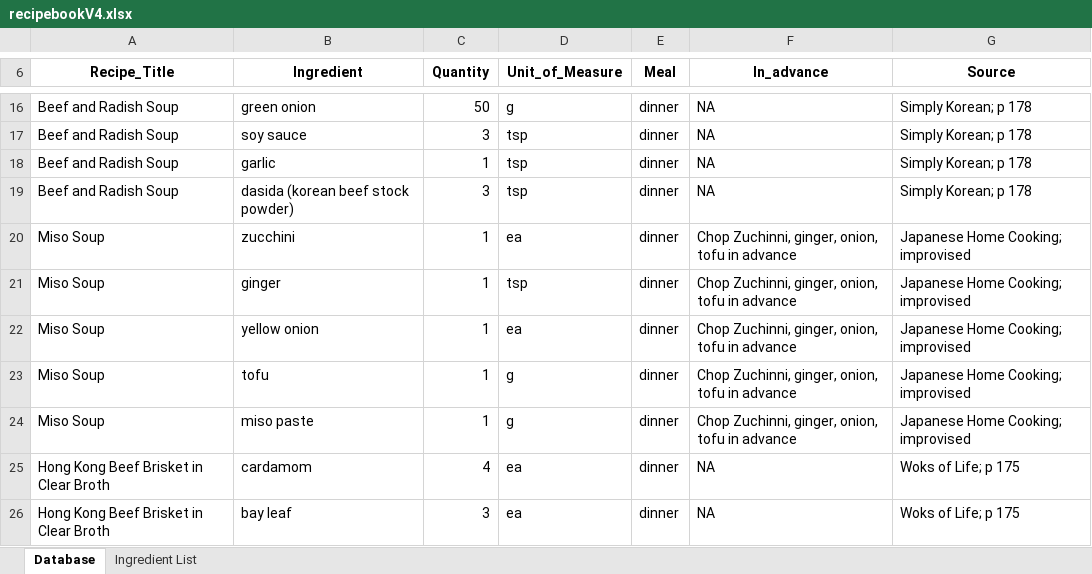
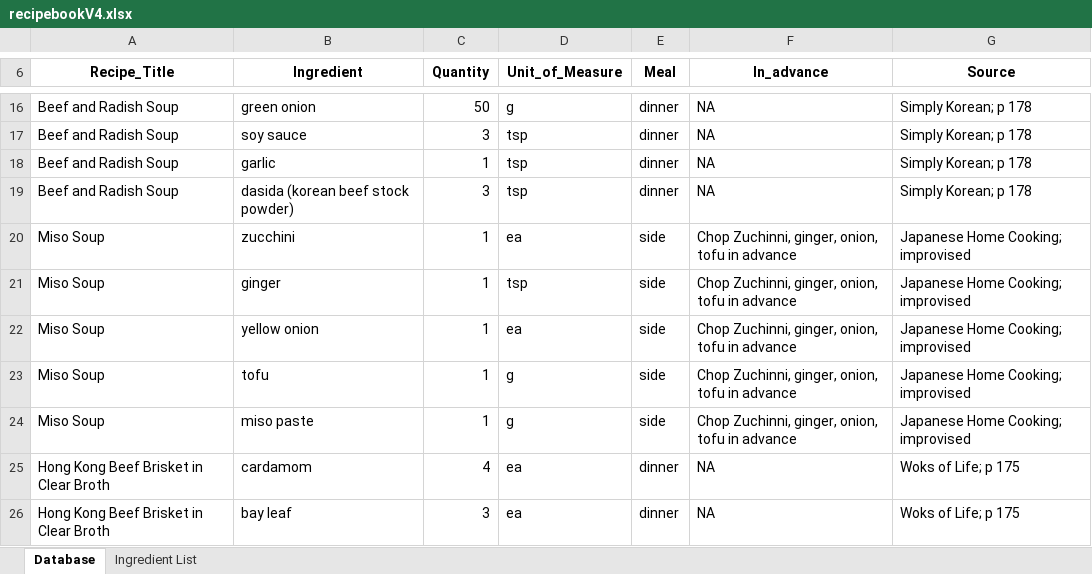
Before and after one commit to christianlewis091/Other, an Excel workbook: grocery_app/01_scripts/recipebookV4.xlsx, sheet Database, drawn as a sheet; only a part is shown, gaps mark what is left out; values as stored, in another font and other column widths than the file's, no borders; the diff covers the shown part only; the diff names each change by its address in the sheet, - before the commit and + after, or states it on an @@ line.

```diff
--- a/grocery_app/01_scripts/recipebookV4.xlsx (sheet Database)
+++ b/grocery_app/01_scripts/recipebookV4.xlsx (sheet Database)
-E20:E24 (Meal): dinner
+E20:E24 (Meal): side
```
Also changed, not shown: 180 added rows elsewhere in this sheet, sheet Ingredient List, 1 other file.
